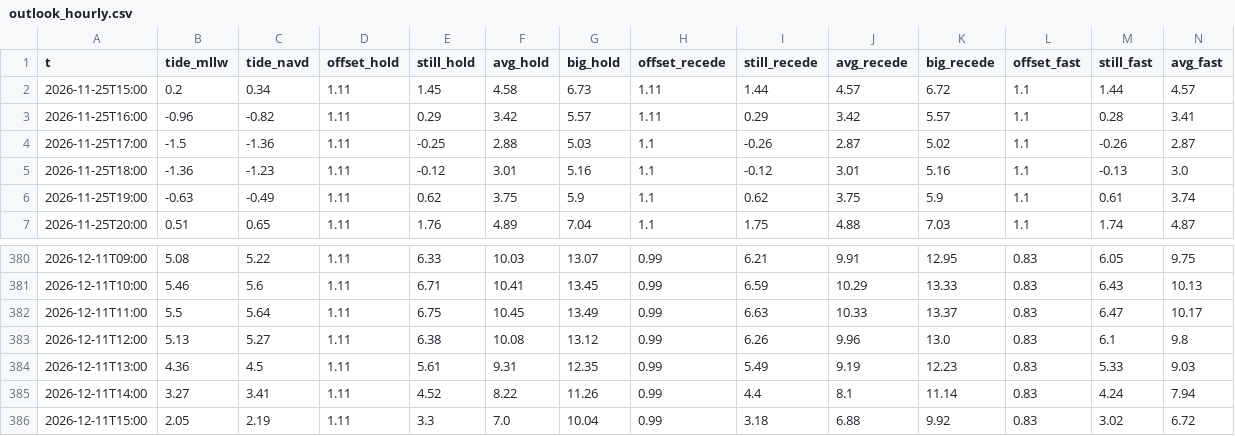
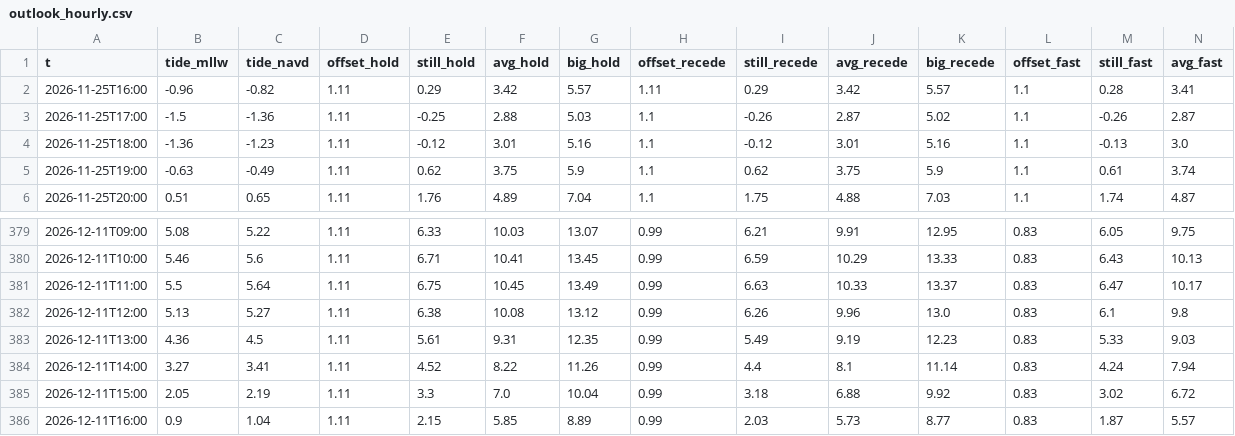
Before and after one commit to kevinkeet/frontpage, a CSV file: capitola/data/outlook_hourly.csv, drawn as a sheet; only a part is shown, gaps mark what is left out; removed rows and columns are numbered as before the commit, all else as after; rows hold the shown columns only; the diff names each change by its address in the sheet, - before the commit and + after, or states it on an @@ line.

```diff
--- a/capitola/data/outlook_hourly.csv
+++ b/capitola/data/outlook_hourly.csv
-row 2: 2026-11-25T15:00 | 0.2 | 0.34 | 1.11 | 1.45 | 4.58 | 6.73 | 1.11 | 1.44 | 4.57 | 6.72 | 1.1 | 1.44 | 4.57
+row 386: 2026-12-11T16:00 | 0.9 | 1.04 | 1.11 | 2.15 | 5.85 | 8.89 | 0.99 | 2.03 | 5.73 | 8.77 | 0.83 | 1.87 | 5.57
```
Also changed, not shown: capitola/data/creek_forecast.csv, capitola/data/forecast_daily.csv, 3 other files.
